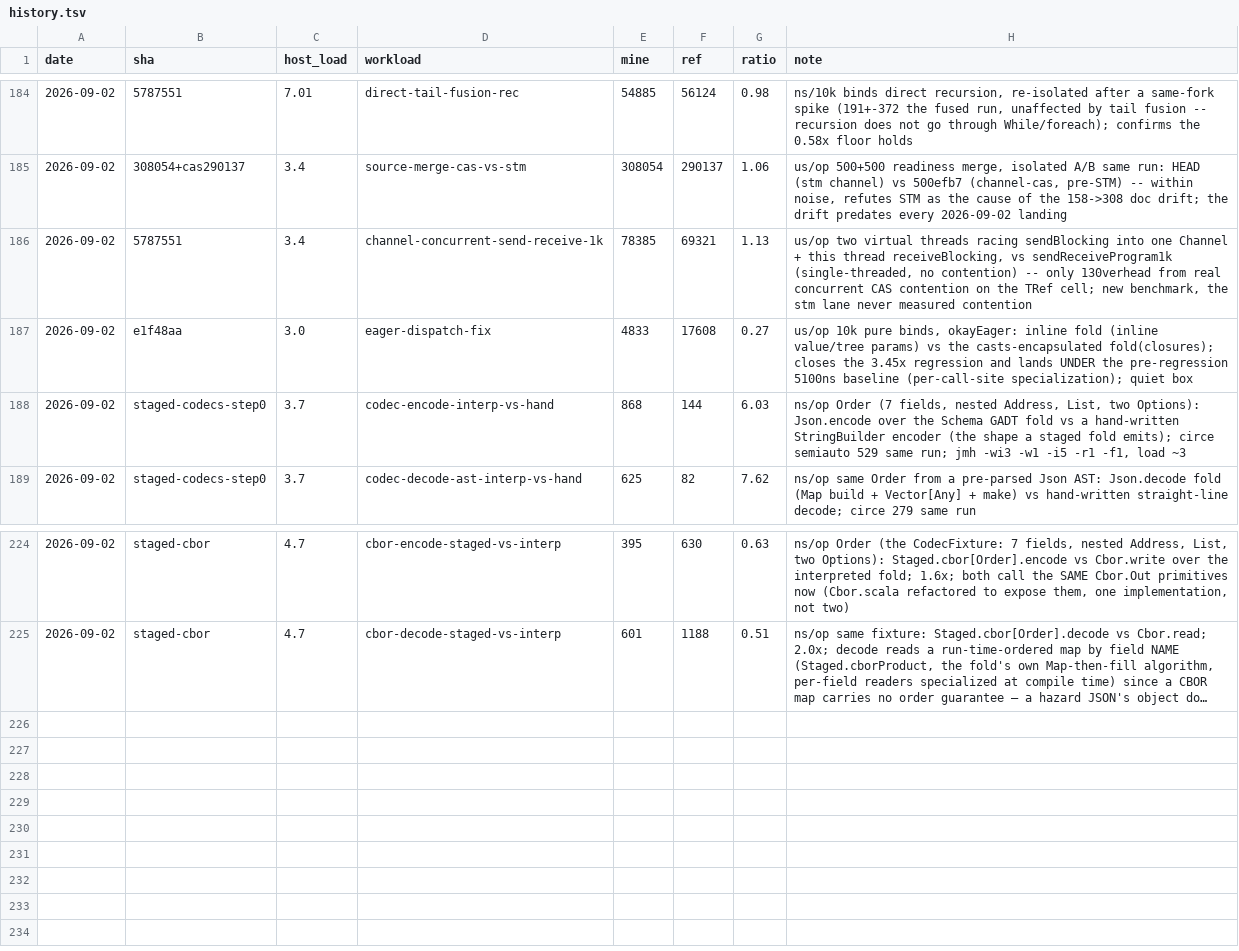
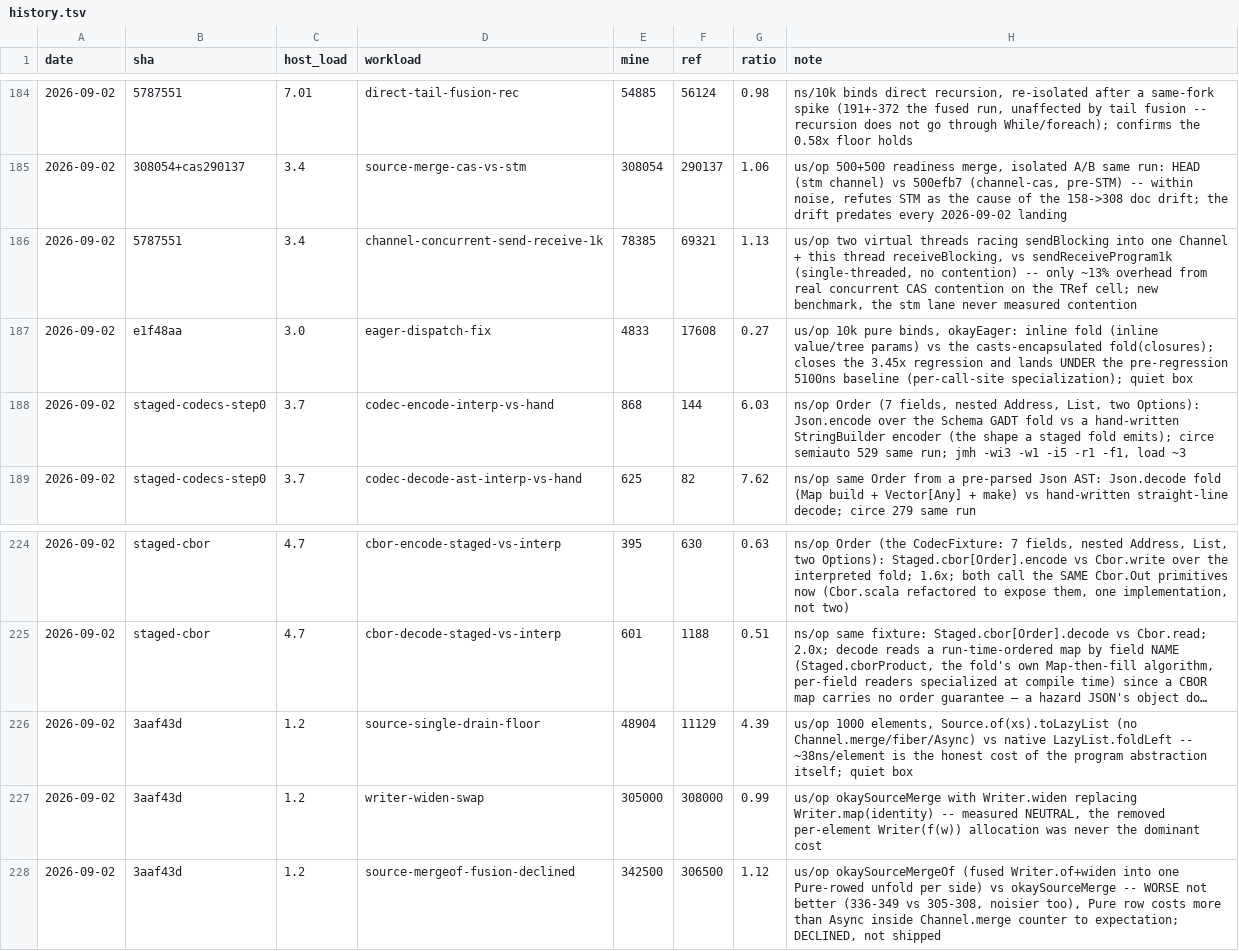
Before and after one commit to sergey-scherbina/okay, a TSV file: src/jmh/history.tsv, drawn as a sheet; only a part is shown, gaps mark what is left out; long unchanged cells end in …; the diff names each change by its address in the sheet, - before the commit and + after, or states it on an @@ line.

```diff
--- a/src/jmh/history.tsv
+++ b/src/jmh/history.tsv
-H186 (note): …-- only 130verhead from real…
+H186 (note): …-- only ~13% overhead from real…
+row 226: 2026-09-02 | 3aaf43d | 1.2 | source-single-drain-floor | 48904 | 11129 | 4.39 | us/op 1000 elements, Source.of(xs).toLazyList (no Channel.merge/fiber/Async) vs native LazyList.foldLeft -- ~38ns/element is the honest cost of the program abstraction itself; quiet box
+row 227: 2026-09-02 | 3aaf43d | 1.2 | writer-widen-swap | 305000 | 308000 | 0.99 | us/op okaySourceMerge with Writer.widen replacing Writer.map(identity) -- measured NEUTRAL, the removed per-element Writer(f(w)) allocation was never the dominant cost
+row 228: 2026-09-02 | 3aaf43d | 1.2 | source-mergeof-fusion-declined | 342500 | 306500 | 1.12 | us/op okaySourceMergeOf (fused Writer.of+widen into one Pure-rowed unfold per side) vs okaySourceMerge -- WORSE not better (336-349 vs 305-308, noisier too), Pure row costs more than Async inside Channel.merge counter to expectation; DECLINED, not shipped
```
Also changed, not shown: 5 other files.
